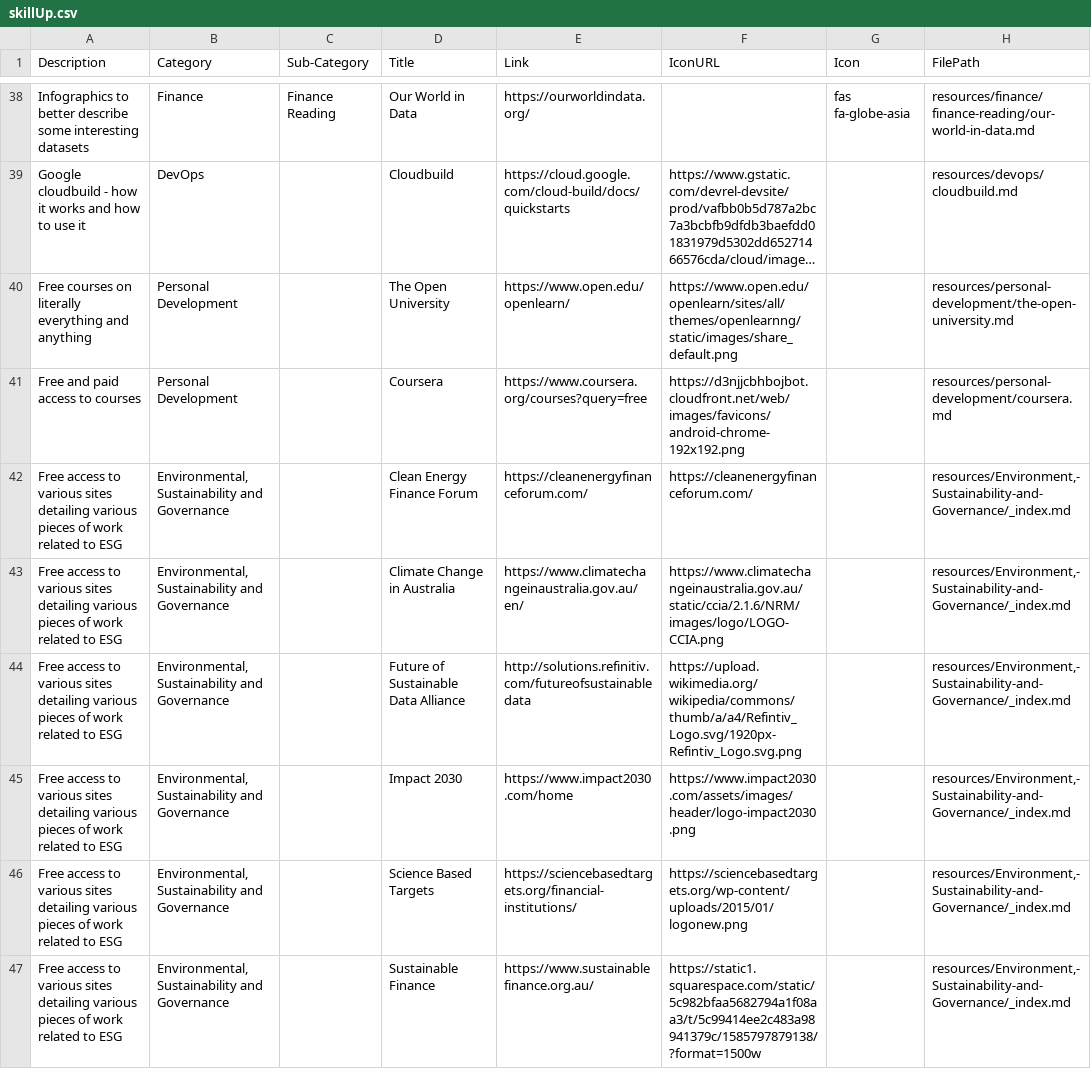
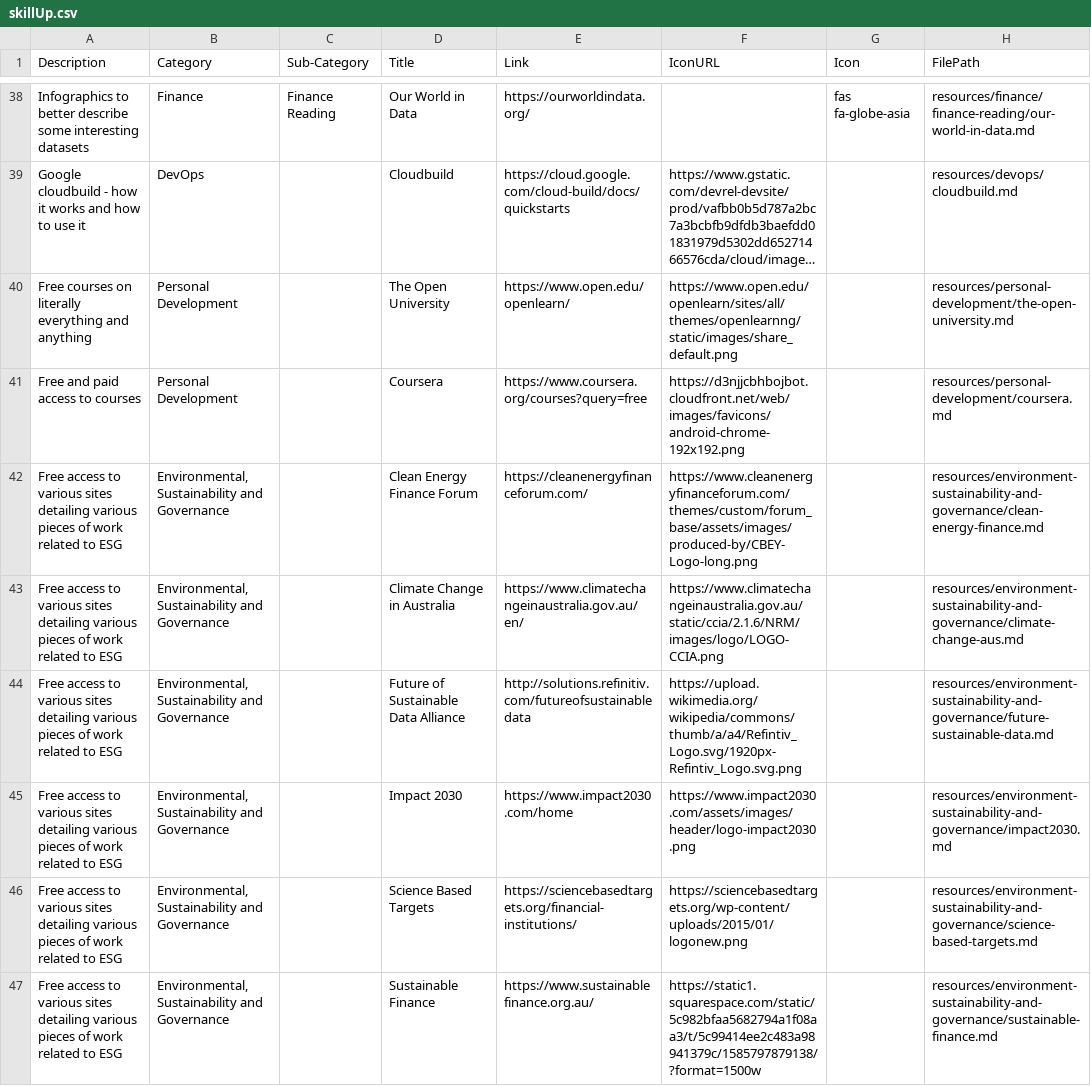
Before and after one commit to cuminandpaprika/skillupathome, a CSV file: scripts/skillUp.csv, drawn as a sheet; only a part is shown, gaps mark what is left out; long unchanged cells end in …; the diff covers the shown part only.

Commit message:
Update file names
update csv

remove files outside of resources

```diff
--- a/scripts/skillUp.csv
+++ b/scripts/skillUp.csv
@@ -41,7 +41,7 @@ Free courses on literally everything and anything,Personal Development,,The Open
 Free and paid access to courses ,Personal Development,,Coursera,https://www.coursera.org/courses?query=free,https://d3njjcbhbojbot.cloudfront.net/web/images/favicons/android-chrome-192x192.png,,resources/personal-development/coursera.md
-Free access to various sites detailing various pieces of work related to ESG,"Environmental, Sustainability and Governance",,Clean Energy Finance Forum,https://cleanenergyfinanceforum.com/,https://cleanenergyfinanceforum.com/,,"resources/Environment,-Sustainability-and-Governance/_index.md"
-Free access to various sites detailing various pieces of work related to ESG,"Environmental, Sustainability and Governance",,Climate Change in Australia,https://www.climatechangeinaustralia.gov.au/en/,https://www.climatechangeinaustralia.gov.au/static/ccia/2.1.6/NRM/images/logo/LOGO-CCIA.png,,"resources/Environment,-Sustainability-and-Governance/_index.md"
-Free access to various sites detailing various pieces of work related to ESG,"Environmental, Sustainability and Governance",,Future of Sustainable Data Alliance,http://solutions.refinitiv.com/futureofsustainabledata,https://upload.wikimedia.org/wikipedia/commons/thumb/a/a4/Refintiv_Logo.svg/1920px-Refintiv_Logo.svg.png,,"resources/Environment,-Sustainability-and-Governance/_index.md"
-Free access to various sites detailing various pieces of work related to ESG,"Environmental, Sustainability and Governance",,Impact 2030,https://www.impact2030.com/home,https://www.impact2030.com/assets/images/header/logo-impact2030.png,,"resources/Environment,-Sustainability-and-Governance/_index.md"
-Free access to various sites detailing various pieces of work related to ESG,"Environmental, Sustainability and Governance",,Science Based Targets,https://sciencebasedtargets.org/financial-institutions/,https://sciencebasedtargets.org/wp-content/uploads/2015/01/logonew.png,,"resources/Environment,-Sustainability-and-Governance/_index.md"
-Free access to various sites detailing various pieces of work related to ESG,"Environmental, Sustainability and Governance",,Sustainable Finance,https://www.sustainablefinance.org.au/,https://static1.squarespace.com/static/5c982bfaa5682794a1f08aa3/t/5c99414ee2c483a98941379c/1585797879138/?format=1500w,,"resources/Environment,-Sustainability-and-Governance/_index.md"
+Free access to various sites detailing various pieces of work related to ESG,"Environmental, Sustainability and Governance",,Clean Energy Finance Forum,https://cleanenergyfinanceforum.com/,https://www.cleanenergyfinanceforum.com/themes/custom/forum_base/assets/images/produced-by/CBEY-Logo-long.png,,resources/environment-sustainability-and-governance/clean-energy-finance.md
+Free access to various sites detailing various pieces of work related to ESG,"Environmental, Sustainability and Governance",,Climate Change in Australia,https://www.climatechangeinaustralia.gov.au/en/,https://www.climatechangeinaustralia.gov.au/static/ccia/2.1.6/NRM/images/logo/LOGO-CCIA.png,,resources/environment-sustainability-and-governance/climate-change-aus.md
+Free access to various sites detailing various pieces of work related to ESG,"Environmental, Sustainability and Governance",,Future of Sustainable Data Alliance,http://solutions.refinitiv.com/futureofsustainabledata,https://upload.wikimedia.org/wikipedia/commons/thumb/a/a4/Refintiv_Logo.svg/1920px-Refintiv_Logo.svg.png,,resources/environment-sustainability-and-governance/future-sustainable-data.md
+Free access to various sites detailing various pieces of work related to ESG,"Environmental, Sustainability and Governance",,Impact 2030,https://www.impact2030.com/home,https://www.impact2030.com/assets/images/header/logo-impact2030.png,,resources/environment-sustainability-and-governance/impact2030.md
+Free access to various sites detailing various pieces of work related to ESG,"Environmental, Sustainability and Governance",,Science Based Targets,https://sciencebasedtargets.org/financial-institutions/,https://sciencebasedtargets.org/wp-content/uploads/2015/01/logonew.png,,resources/environment-sustainability-and-governance/science-based-targets.md
+Free access to various sites detailing various pieces of work related to ESG,"Environmental, Sustainability and Governance",,Sustainable Finance,https://www.sustainablefinance.org.au/,https://static1.squarespace.com/static/5c982bfaa5682794a1f08aa3/t/5c99414ee2c483a98941379c/1585797879138/?format=1500w,,resources/environment-sustainability-and-governance/sustainable-finance.md
```
Also changed, not shown: 3 removed rows and 17 edited cells elsewhere in this file.
